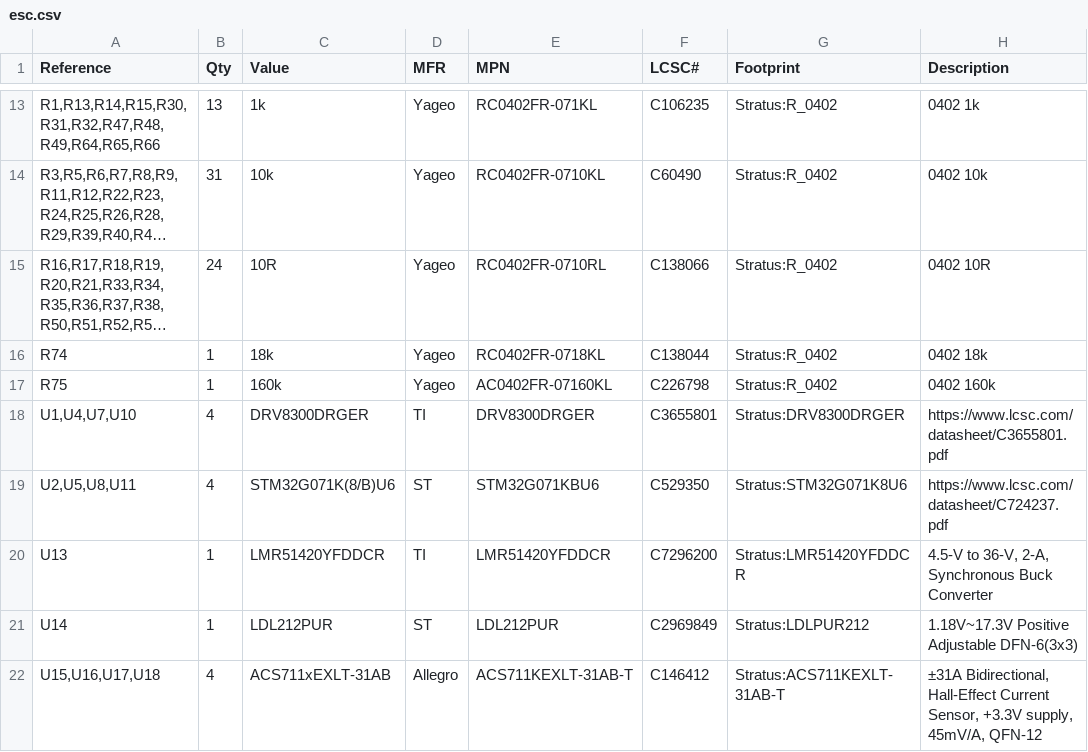
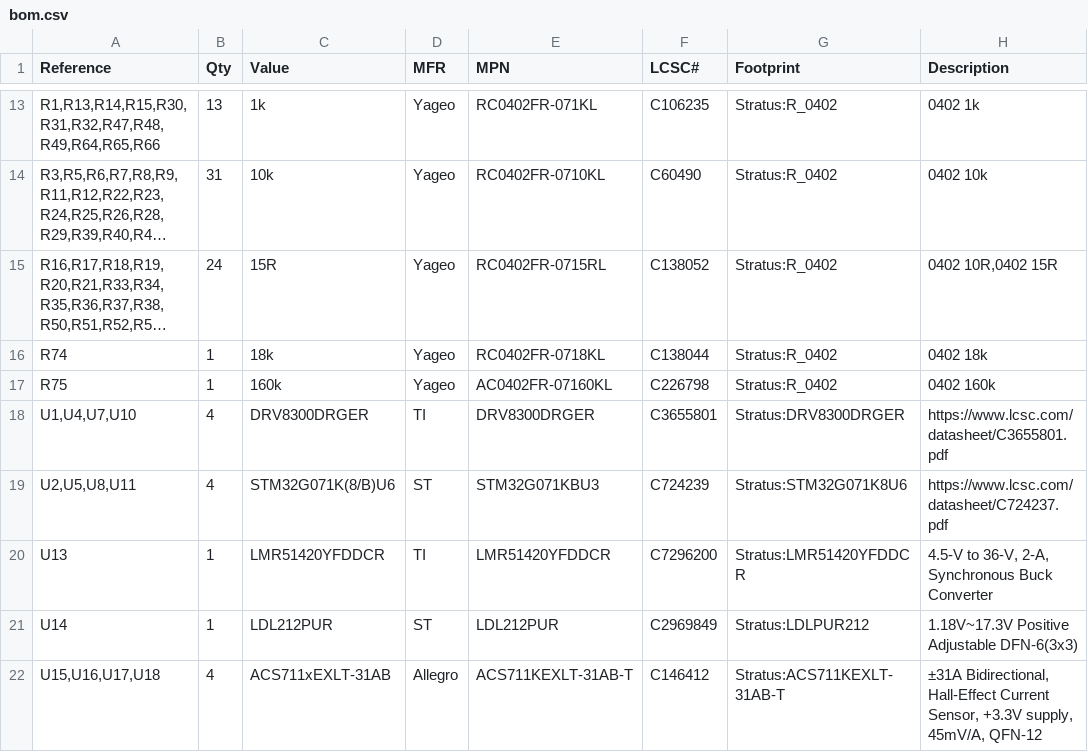
Before and after one commit to architelos/Stratus, a CSV file: hardware/esc/production/bom.csv (was hardware/esc/esc.csv), drawn as a sheet; only a part is shown, gaps mark what is left out; long unchanged cells end in …; the diff names each change by its address in the sheet, - before the commit and + after, or states it on an @@ line.

```diff
--- a/hardware/esc/esc.csv
+++ b/hardware/esc/production/bom.csv
-C15 (Value): 10R
+C15 (Value): 15R
-E15 (MPN): RC0402FR-0710RL
+E15 (MPN): RC0402FR-0715RL
-F15 (LCSC#): C138066
+F15 (LCSC#): C138052
-H15 (Description): 0402 10R
+H15 (Description): 0402 10R,0402 15R
-E19 (MPN): STM32G071KBU6
+E19 (MPN): STM32G071KBU3
-F19 (LCSC#): C529350
+F19 (LCSC#): C724239
```
Also changed, not shown: hardware/esc/production/positions.csv, 7 other files.
